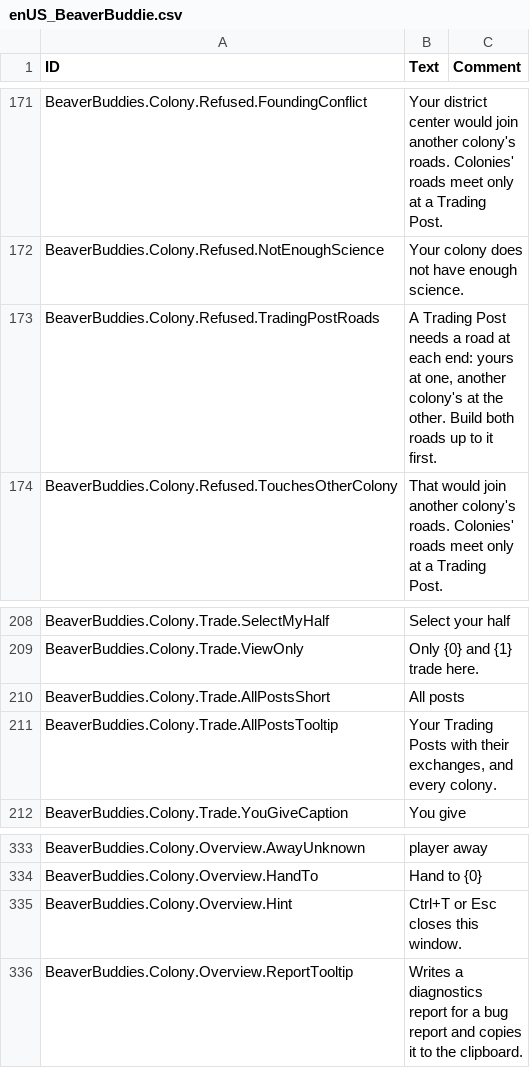
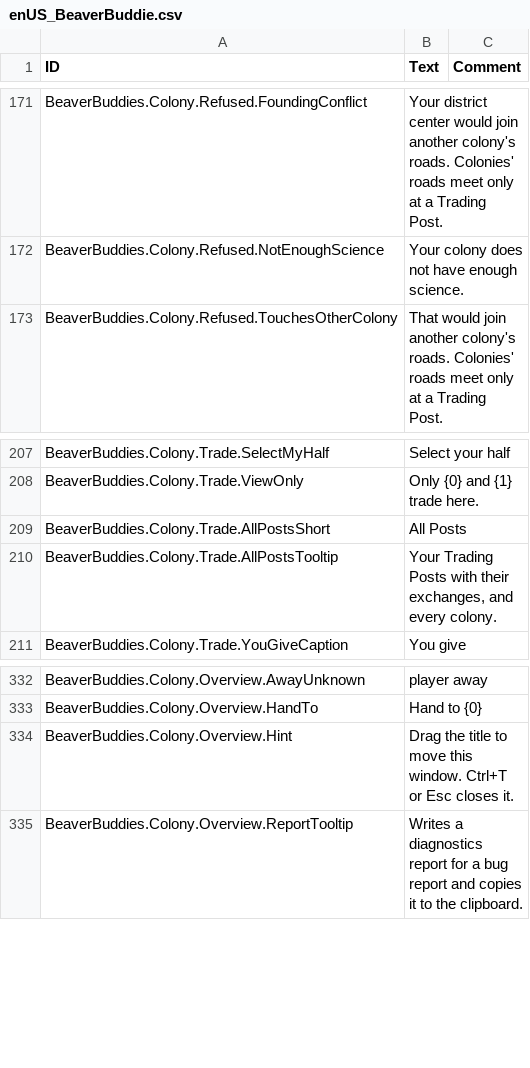
Before and after one commit to timbermods/BeaverBuddies-MultiColony, a CSV file: BeaverBuddies/Localizations/enUS_BeaverBuddie.csv, drawn as a sheet; only a part is shown, gaps mark what is left out.

```diff
--- a/BeaverBuddies/Localizations/enUS_BeaverBuddie.csv
+++ b/BeaverBuddies/Localizations/enUS_BeaverBuddie.csv
@@ -205,3 +205,2 @@ BeaverBuddies.Colony.Refused.FoundingConflict,"Your district center would join a
 BeaverBuddies.Colony.Refused.NotEnoughScience,"Your colony does not have enough science.",""
-BeaverBuddies.Colony.Refused.TradingPostRoads,"A Trading Post needs a road at each end: yours at one, another colony's at the other. Build both roads up to it first.",""
 BeaverBuddies.Colony.Refused.TouchesOtherColony,"That would join another colony's roads. Colonies' roads meet only at a Trading Post.",""
@@ -243,3 +242,3 @@ BeaverBuddies.Colony.Trade.SelectMyHalf,"Select your half",""
 BeaverBuddies.Colony.Trade.ViewOnly,"Only {0} and {1} trade here.",""
-BeaverBuddies.Colony.Trade.AllPostsShort,"All posts",""
+BeaverBuddies.Colony.Trade.AllPostsShort,"All Posts",""
 BeaverBuddies.Colony.Trade.AllPostsTooltip,"Your Trading Posts with their exchanges, and every colony.",""
@@ -368,3 +367,3 @@ BeaverBuddies.Colony.Overview.AwayUnknown,"player away",""
 BeaverBuddies.Colony.Overview.HandTo,"Hand to {0}",""
-BeaverBuddies.Colony.Overview.Hint,"Ctrl+T or Esc closes this window.",""
+BeaverBuddies.Colony.Overview.Hint,"Drag the title to move this window. Ctrl+T or Esc closes it.",""
 BeaverBuddies.Colony.Overview.ReportTooltip,"Writes a diagnostics report for a bug report and copies it to the clipboard.",""
```
Also changed, not shown: 26 other files.
